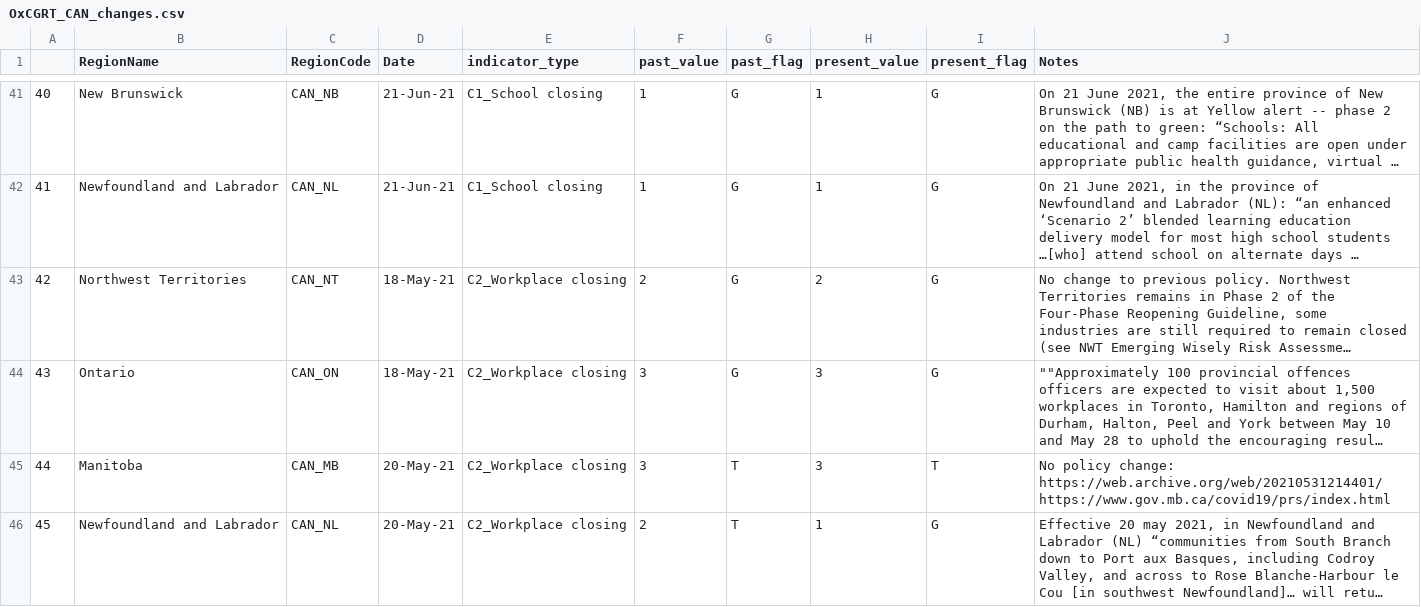
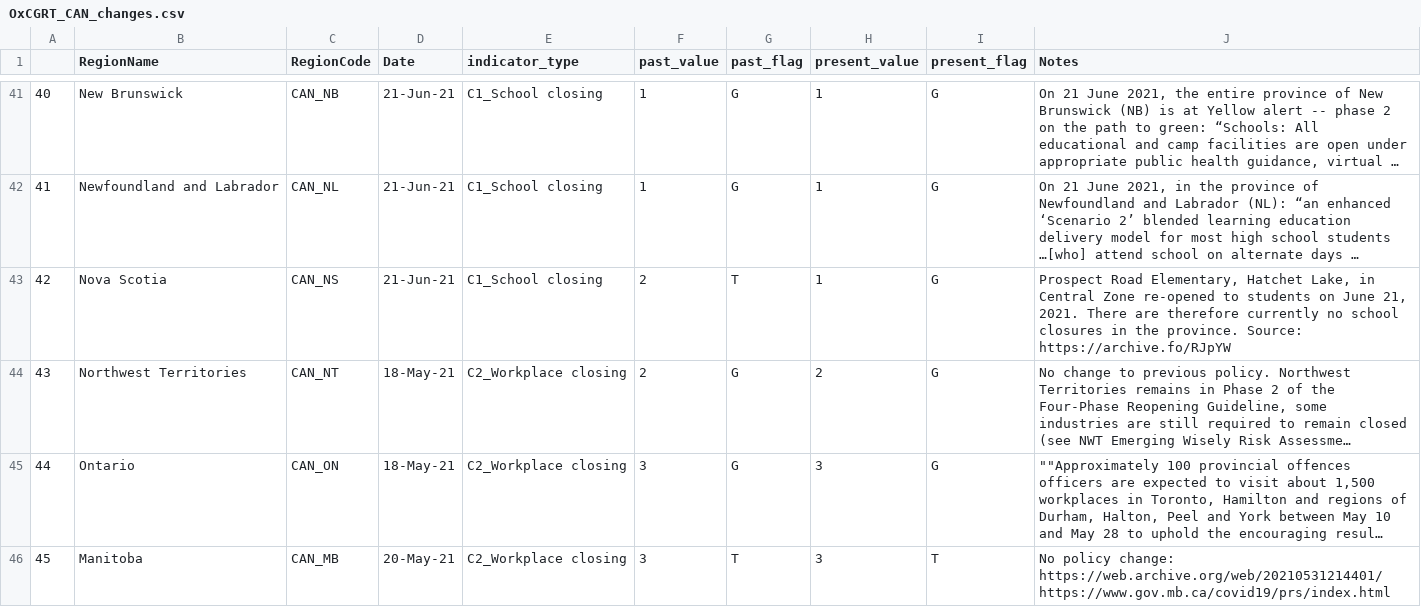
Before and after one commit to saptahash/BSGtracker_analysis, a CSV file: data/OxCGRT_CAN_changes.csv, drawn as a sheet; only a part is shown, gaps mark what is left out; the shorter side is filled out with more unchanged rows; long unchanged cells end in …; addresses are those after the commit; the diff covers the shown part only; the diff names each change by its address in the sheet, - before the commit and + after, or states it on an @@ line.

```diff
--- a/data/OxCGRT_CAN_changes.csv
+++ b/data/OxCGRT_CAN_changes.csv
+row 43: 42 | Nova Scotia | CAN_NS | 21-Jun-21 | C1_School closing | 2 | T | 1 | G | Prospect Road Elementary, Hatchet Lake, in Central Zone re-opened to students on June 21, 2021. There are therefore currently no school closures in the province. Source: https://archive.fo/RJpYW
@@ column A renumbered from row 44 down @@
```
Also changed, not shown: 11 added rows elsewhere in this file, 1 other file.
